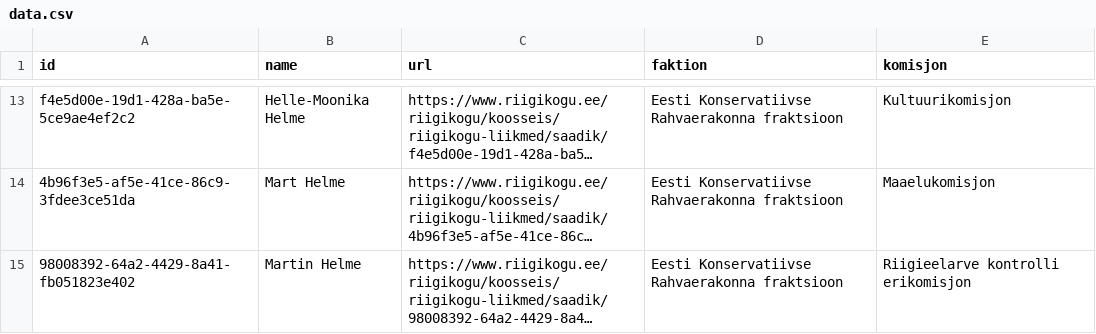
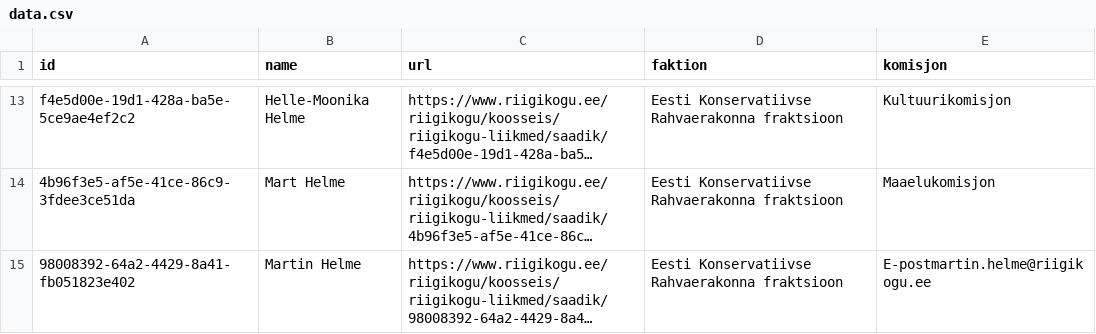
Before and after one commit to every-politician-scrapers/estonia-riigikogu, a CSV file: data.csv, drawn as a sheet; only a part is shown, gaps mark what is left out; long unchanged cells end in …; the diff covers the shown part only; the diff names each change by its address in the sheet, - before the commit and + after, or states it on an @@ line.

Commit message:
update data.csv from scraper run

```diff
--- a/data.csv
+++ b/data.csv
-E15 (komisjon): Riigieelarve kontrolli erikomisjon
+E15 (komisjon): E-postmartin.helme@riigikogu.ee
```
Also changed, not shown: 1 added row, 1 removed row and 3 edited cells elsewhere in this file.
